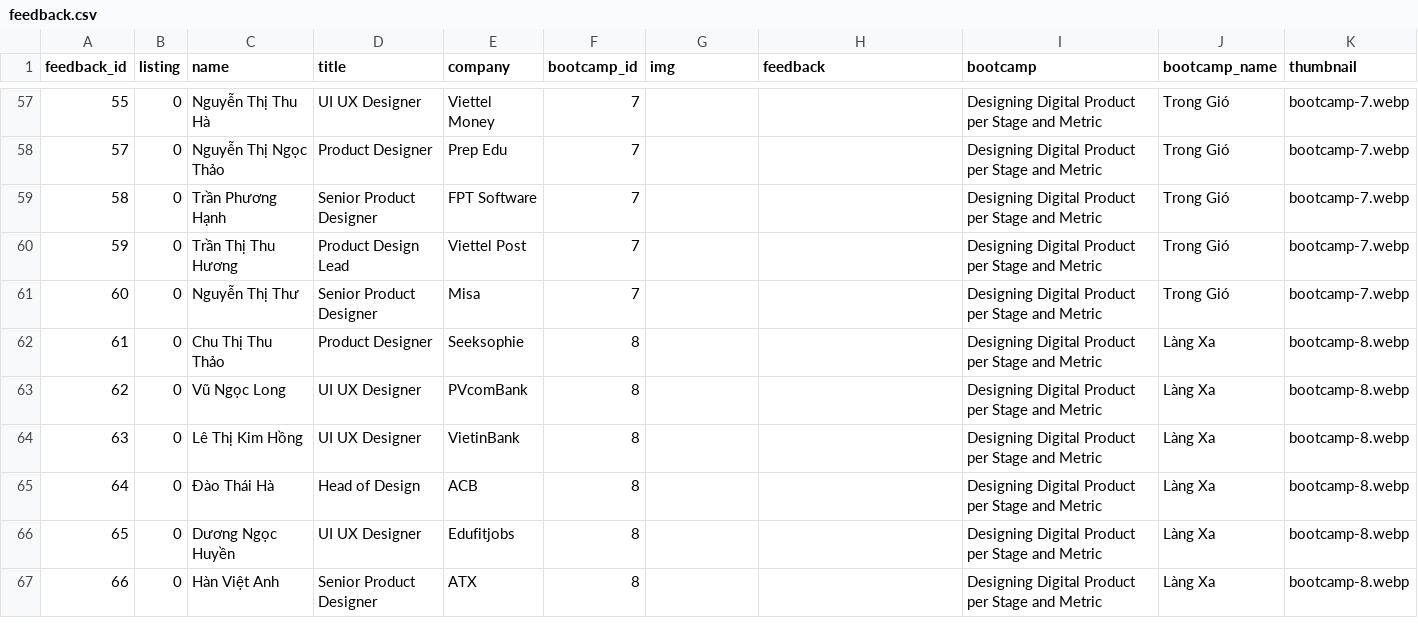
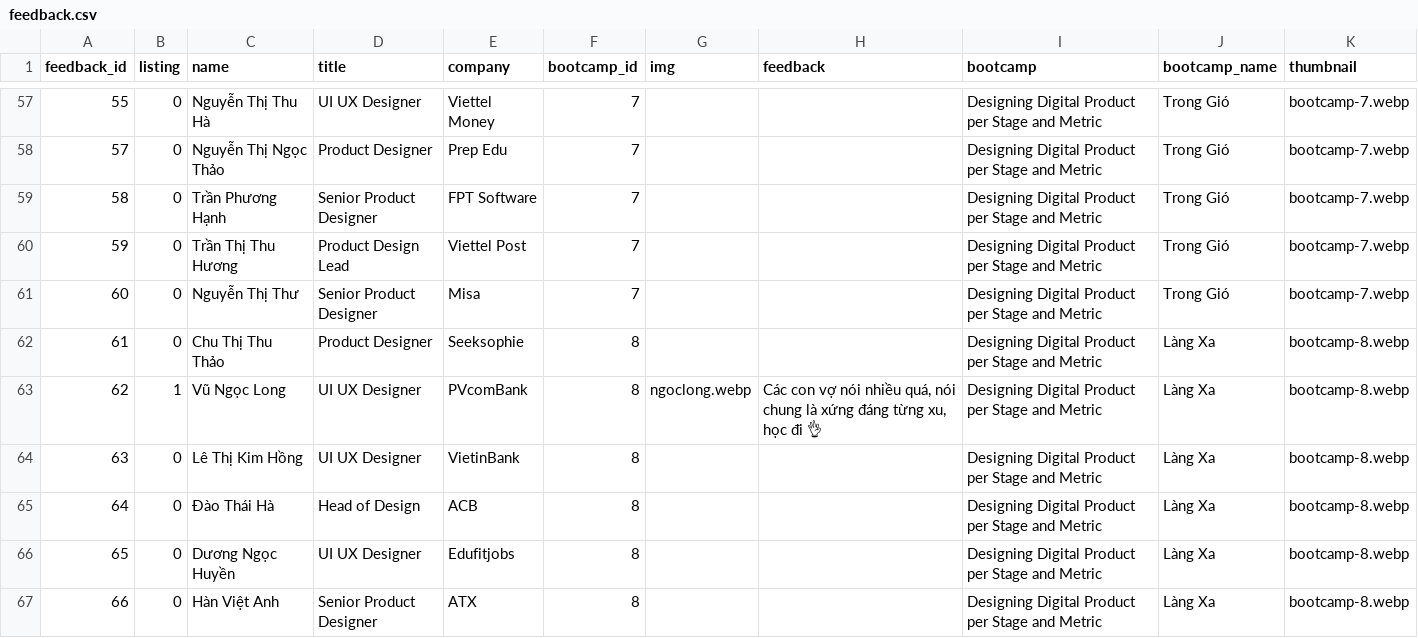
Before and after one commit to uxcampvietnam/uxcampvietnam.github.io, a CSV file: script/feedback.csv, drawn as a sheet; only a part is shown, gaps mark what is left out; the diff names each change by its address in the sheet, - before the commit and + after, or states it on an @@ line.

Commit message:
new feedback

```diff
--- a/script/feedback.csv
+++ b/script/feedback.csv
-B63 (listing): 0
+B63 (listing): 1
-G63 (img): (empty)
+G63 (img): ngoclong.webp
-H63 (feedback): (empty)
+H63 (feedback): Các con vợ nói nhiều quá, nói chung là xứng đáng từng xu, học đi 👌
```
Also changed, not shown: 1 other file.
